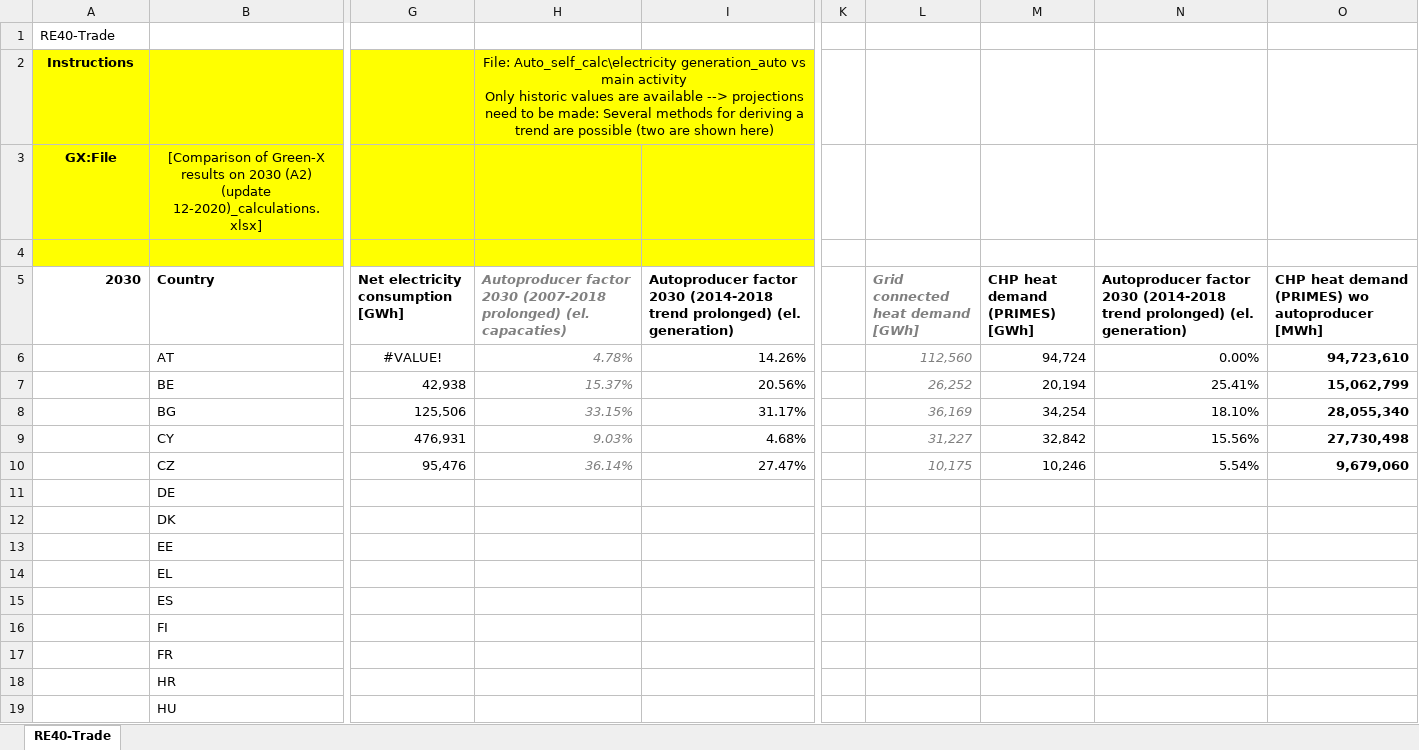
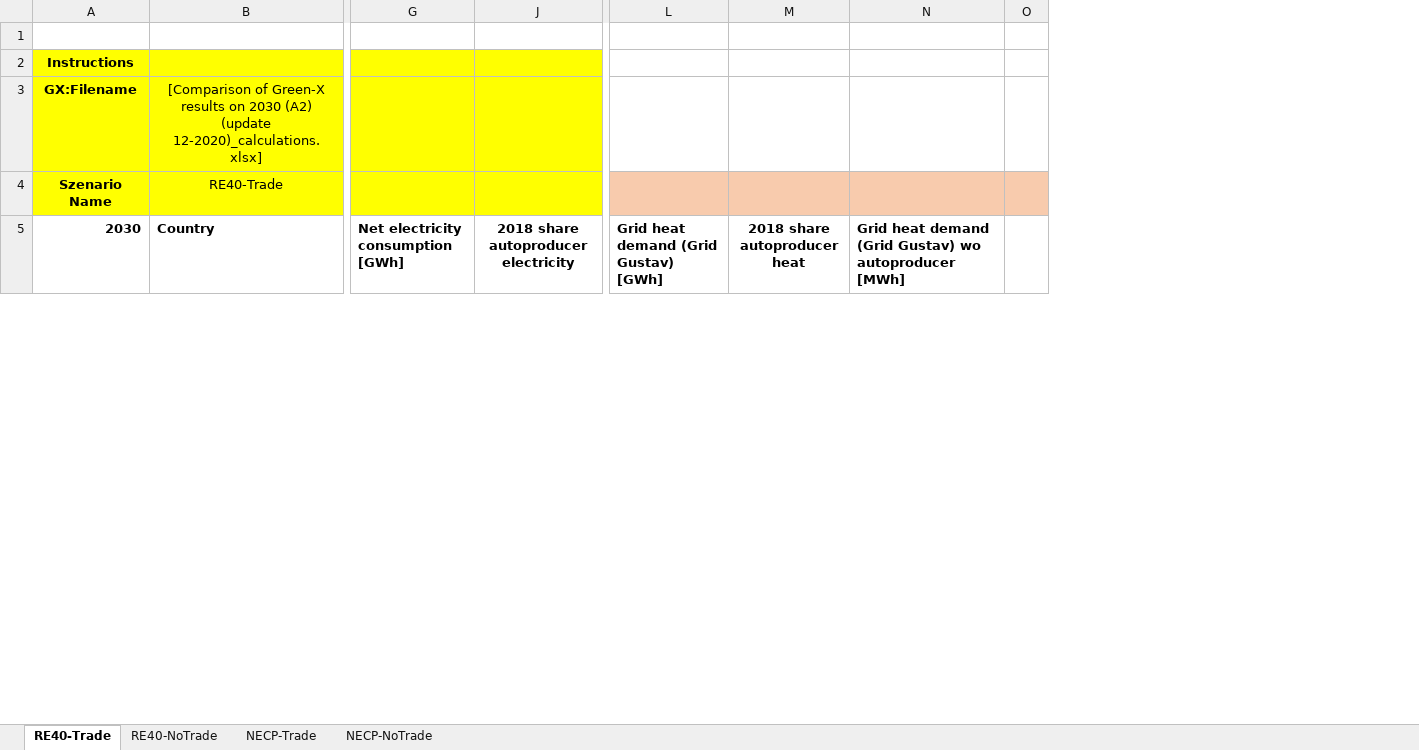
Before and after one commit to EEG-policy-modelling/EEG-Tools, an Excel workbook: AURES calcs/Example for demand calculations.xlsx, sheet RE40-Trade, drawn as a sheet; only a part is shown, gaps mark what is left out; values as stored, in another font and other column widths than the file's, no borders; removed rows and columns are numbered as before the commit, all else as after; rows hold the shown columns only; ↵ is a line break in a cell; the diff covers the shown part only; the diff names each change by its address in the sheet, - before the commit and + after, or states it on an @@ line.

```diff
--- a/AURES calcs/Example for demand calculations.xlsx (sheet RE40-Trade)
+++ b/AURES calcs/Example for demand calculations.xlsx (sheet RE40-Trade)
+sheet tab: RE40-NoTrade
+sheet tab: NECP-Trade
+sheet tab: NECP-NoTrade
@@ column H hidden, rows 2-5: File: Auto_self_calc\electricity generation_auto vs main activity ↵ Only historic values are available --> projections need to be made: Several methods for deriving a trend are possible (two are shown here) |  |  | Autoproducer factor 2030 (2007-2018 prolonged) (el. capacaties) @@
@@ column I hidden, row 5: Autoproducer factor 2030 (2014-2018 trend prolonged) (el. generation) @@
+column J, row 5: 2018 share autoproducer electricity
+column L, row 5: Grid heat demand (Grid Gustav) [GWh]
+column M (2018 share autoproducer heat), empty
+column N, row 5: Grid heat demand (Grid Gustav) wo autoproducer [MWh]
-column L (Grid connected heat demand [GWh]), empty
-column M (CHP heat demand (PRIMES) [GWh]), empty
-column N, row 5: Autoproducer factor 2030 (2014-2018 trend prolonged) (el. generation)
-column O, row 5: CHP heat demand (PRIMES) wo autoproducer [MWh]
-A1 (2030): RE40-Trade
+A1 (2030): (empty)
-A3 (2030): GX:File
+A3 (2030): GX:Filename
-row 4: (empty)
+row 4: Szenario Name | RE40-Trade
-O4 fill: none
+O4 fill: #F8CBAD
-row 6:  | AT | #VALUE! | 4.78% | 14.26% |  | 112,560 | 94,724 | 0.00% | 94,723,610
-row 7:  | BE | 42,938 | 15.37% | 20.56% |  | 26,252 | 20,194 | 25.41% | 15,062,799
-row 8:  | BG | 125,506 | 33.15% | 31.17% |  | 36,169 | 34,254 | 18.10% | 28,055,340
-row 9:  | CY | 476,931 | 9.03% | 4.68% |  | 31,227 | 32,842 | 15.56% | 27,730,498
-row 10:  | CZ | 95,476 | 36.14% | 27.47% |  | 10,175 | 10,246 | 5.54% | 9,679,060
-row 11:  | DE
-row 12:  | DK
-row 13:  | EE
-row 14:  | EL
-row 15:  | ES
-row 16:  | FI
-row 17:  | FR
-row 18:  | HR
-row 19:  | HU
```
Also changed, not shown: 28 added rows, 14 removed rows and 1 edited cell elsewhere in this sheet, formulas that keep their value, hidden cells, Auto_self_calc/electricity generation_auto vs main activity/Erforderliche Inputs Balmorel_generation electricity_auto vs main activity_FS.xlsx, Auto_self_calc/electricity_self consumption_distr losses_grid heat dem/Erforderliche Inputs Balmorel_self consumption_distr losses_grid heat dem.xlsx, 3 other files.
